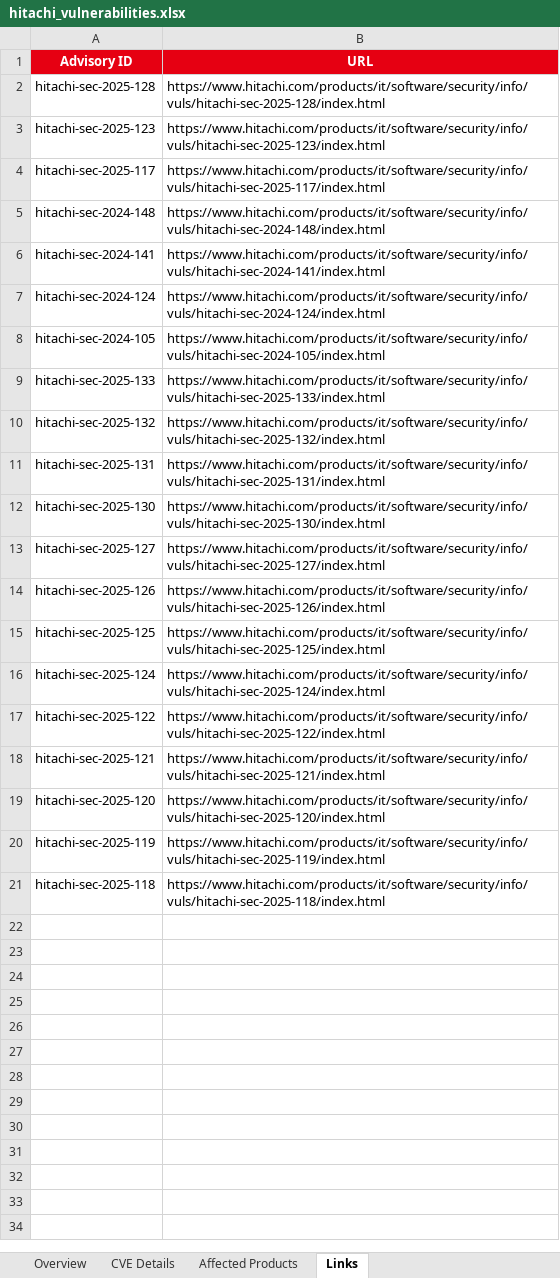
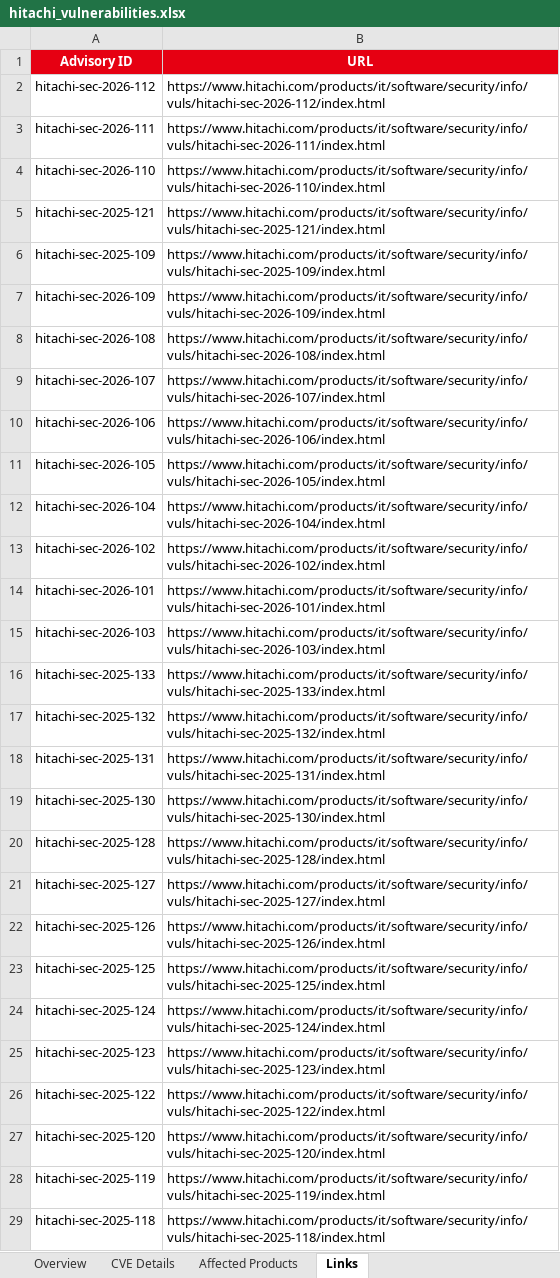
Before and after one commit to KobyNoguchi/sudo-cti-website-v1, an Excel workbook: scrapers/hitachi/output/hitachi_vulnerabilities.xlsx, sheet Links, drawn as a sheet; only a part is shown; values as stored, in another font and other column widths than the file's, no borders; addresses are those after the commit; the diff covers the shown part only; the diff names each change by its address in the sheet, - before the commit and + after, or states it on an @@ line.

```diff
--- a/scrapers/hitachi/output/hitachi_vulnerabilities.xlsx (sheet Links)
+++ b/scrapers/hitachi/output/hitachi_vulnerabilities.xlsx (sheet Links)
-A2 (Advisory ID): hitachi-sec-2025-128
+A2 (Advisory ID): hitachi-sec-2026-112
-B2 (URL): https://www.hitachi.com/products/it/software/security/info/vuls/hitachi-sec-2025-128/index.html
+B2 (URL): https://www.hitachi.com/products/it/software/security/info/vuls/hitachi-sec-2026-112/index.html
-A3 (Advisory ID): hitachi-sec-2025-123
+A3 (Advisory ID): hitachi-sec-2026-111
-B3 (URL): https://www.hitachi.com/products/it/software/security/info/vuls/hitachi-sec-2025-123/index.html
+B3 (URL): https://www.hitachi.com/products/it/software/security/info/vuls/hitachi-sec-2026-111/index.html
+row 4: hitachi-sec-2026-110 | https://www.hitachi.com/products/it/software/security/info/vuls/hitachi-sec-2026-110/index.html
@@ row 18 moved to row 5: hitachi-sec-2025-121 @@
-A6 (Advisory ID): hitachi-sec-2025-117
+A6 (Advisory ID): hitachi-sec-2025-109
-B6 (URL): https://www.hitachi.com/products/it/software/security/info/vuls/hitachi-sec-2025-117/index.html
+B6 (URL): https://www.hitachi.com/products/it/software/security/info/vuls/hitachi-sec-2025-109/index.html
+row 7: hitachi-sec-2026-109 | https://www.hitachi.com/products/it/software/security/info/vuls/hitachi-sec-2026-109/index.html
-A8 (Advisory ID): hitachi-sec-2024-148
+A8 (Advisory ID): hitachi-sec-2026-108
-B8 (URL): https://www.hitachi.com/products/it/software/security/info/vuls/hitachi-sec-2024-148/index.html
+B8 (URL): https://www.hitachi.com/products/it/software/security/info/vuls/hitachi-sec-2026-108/index.html
+row 9: hitachi-sec-2026-107 | https://www.hitachi.com/products/it/software/security/info/vuls/hitachi-sec-2026-107/index.html
+row 10: hitachi-sec-2026-106 | https://www.hitachi.com/products/it/software/security/info/vuls/hitachi-sec-2026-106/index.html
+row 11: hitachi-sec-2026-105 | https://www.hitachi.com/products/it/software/security/info/vuls/hitachi-sec-2026-105/index.html
-A12 (Advisory ID): hitachi-sec-2024-141
+A12 (Advisory ID): hitachi-sec-2026-104
-B12 (URL): https://www.hitachi.com/products/it/software/security/info/vuls/hitachi-sec-2024-141/index.html
+B12 (URL): https://www.hitachi.com/products/it/software/security/info/vuls/hitachi-sec-2026-104/index.html
-A13 (Advisory ID): hitachi-sec-2024-124
+A13 (Advisory ID): hitachi-sec-2026-102
-B13 (URL): https://www.hitachi.com/products/it/software/security/info/vuls/hitachi-sec-2024-124/index.html
+B13 (URL): https://www.hitachi.com/products/it/software/security/info/vuls/hitachi-sec-2026-102/index.html
-A14 (Advisory ID): hitachi-sec-2024-105
+A14 (Advisory ID): hitachi-sec-2026-101
-B14 (URL): https://www.hitachi.com/products/it/software/security/info/vuls/hitachi-sec-2024-105/index.html
+B14 (URL): https://www.hitachi.com/products/it/software/security/info/vuls/hitachi-sec-2026-101/index.html
+row 15: hitachi-sec-2026-103 | https://www.hitachi.com/products/it/software/security/info/vuls/hitachi-sec-2026-103/index.html
+row 20: hitachi-sec-2025-128 | https://www.hitachi.com/products/it/software/security/info/vuls/hitachi-sec-2025-128/index.html
+row 25: hitachi-sec-2025-123 | https://www.hitachi.com/products/it/software/security/info/vuls/hitachi-sec-2025-123/index.html
```
Also changed, not shown: 115 added rows elsewhere in this sheet, sheet CVE Details, sheet Affected Products, sheet Overview, 17 other files.
